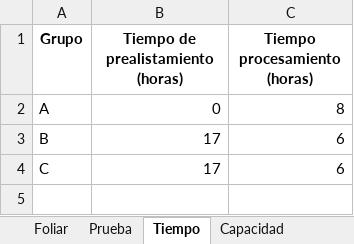
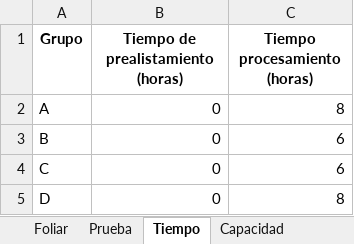
Before and after one commit to laguti120/PDG_Proyecto_2, an Excel workbook: Insumo_Planeacion.xlsx, sheet Tiempo, drawn as a sheet; values as stored, in another font and other column widths than the file's, no borders; the diff names each change by its address in the sheet, - before the commit and + after, or states it on an @@ line.

```diff
--- a/Insumo_Planeacion.xlsx (sheet Tiempo)
+++ b/Insumo_Planeacion.xlsx (sheet Tiempo)
-B3:B4: 17
+B3:B4: 0
+row 5: D | 0 | 8
```
Also changed, not shown: sheet Prueba, 3 other files.
